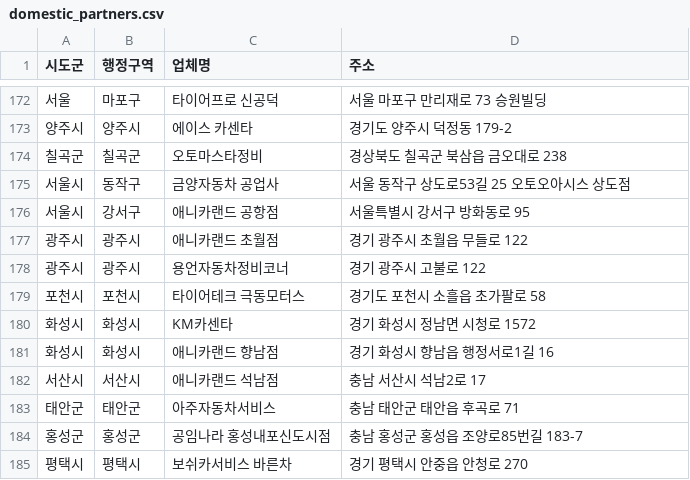
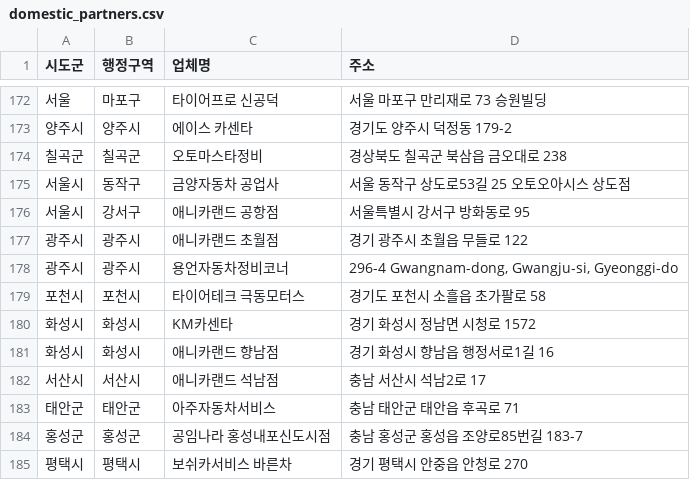
Before and after one commit to dongdong-e/domestic_partners, a CSV file: domestic_partners.csv, drawn as a sheet; only a part is shown, gaps mark what is left out.

Commit message:
updated lists
updated lists

```diff
--- a/domestic_partners.csv
+++ b/domestic_partners.csv
@@ -177,3 +177,3 @@
 광주시,광주시,애니카랜드 초월점,경기 광주시 초월읍 무들로 122
-광주시,광주시,용언자동차정비코너,경기 광주시 고불로 122
+광주시,광주시,용언자동차정비코너,"296-4 Gwangnam-dong, Gwangju-si, Gyeonggi-do"
 포천시,포천시,타이어테크 극동모터스,경기도 포천시 소흘읍 초가팔로 58
```
Also changed, not shown: 2 other files.
